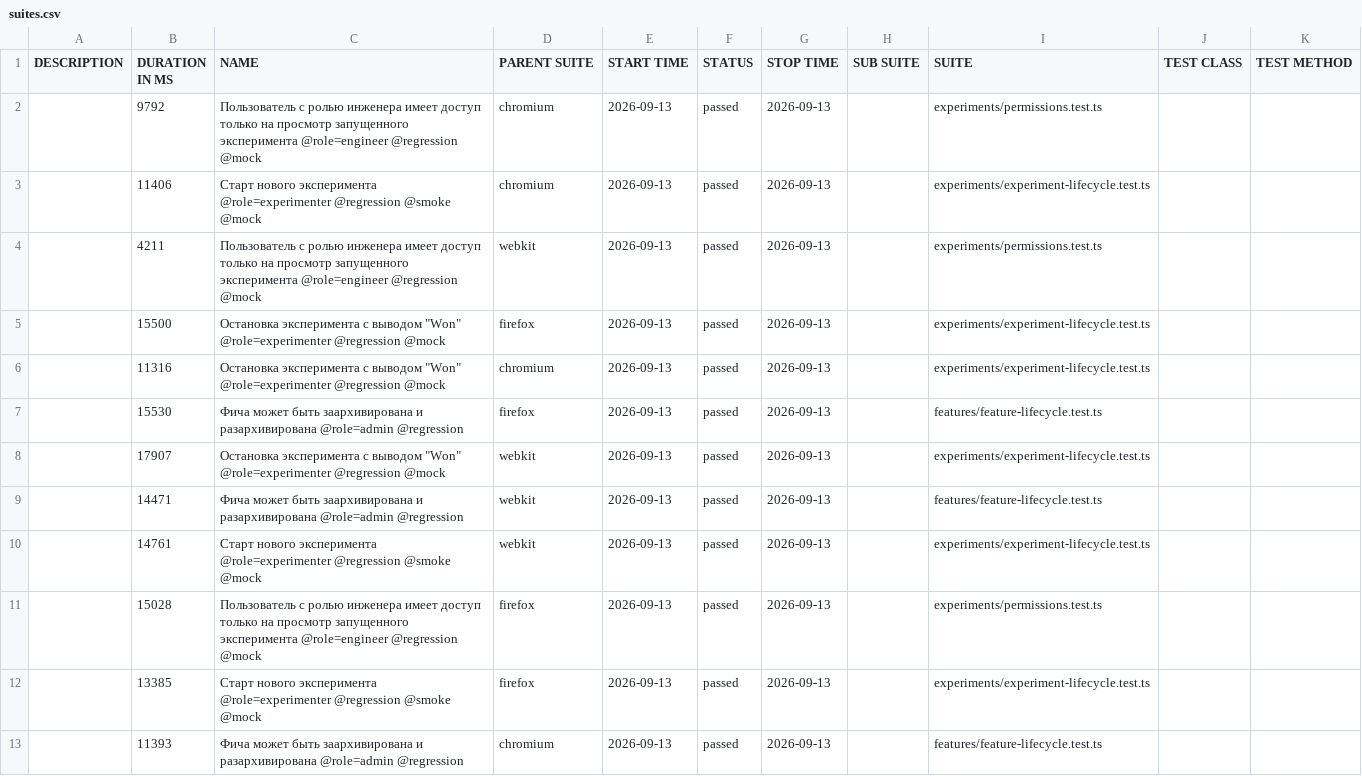
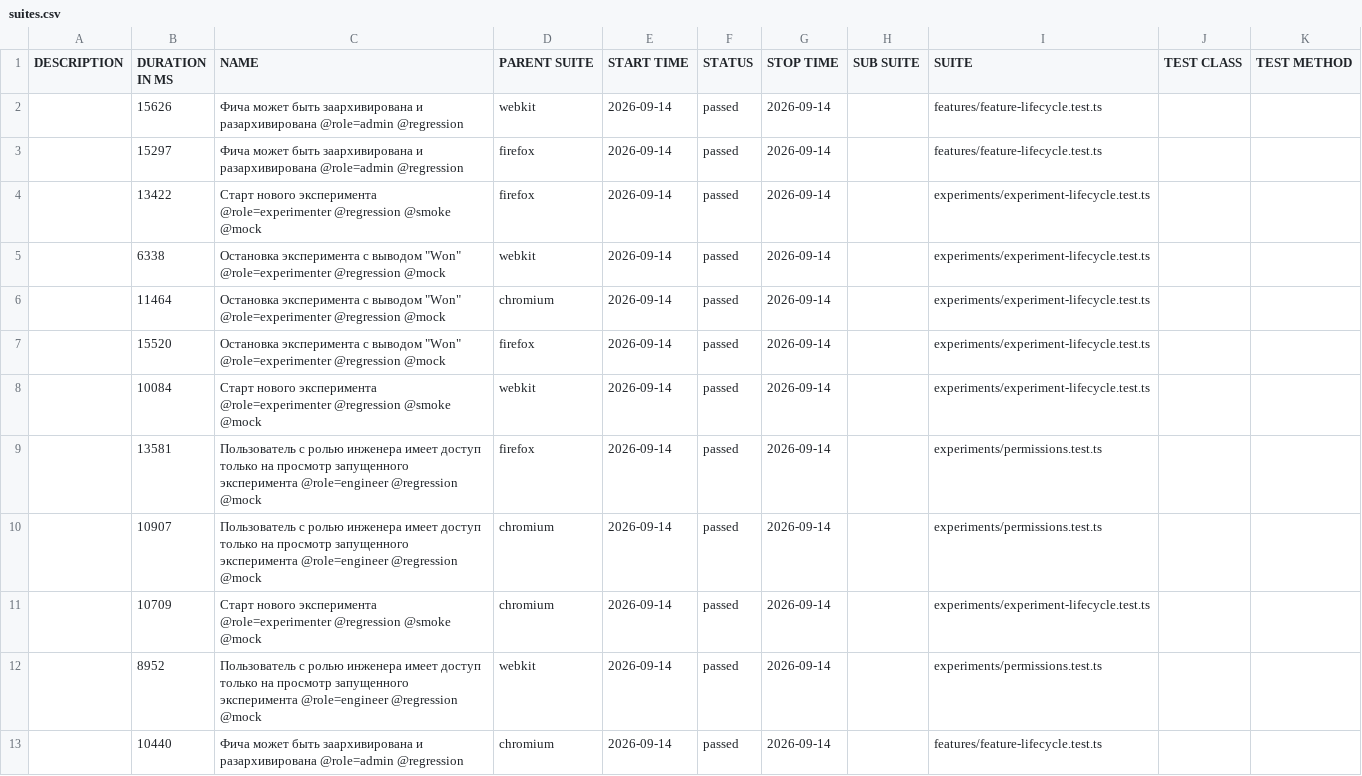
Before and after one commit to ozhegov/growthbook-e2e-tests, a CSV file: data/suites.csv, drawn as a sheet.

```diff
--- a/data/suites.csv
+++ b/data/suites.csv
@@ -1,13 +1,13 @@
 "DESCRIPTION","DURATION IN MS","NAME","PARENT SUITE","START TIME","STATUS","STOP TIME","SUB SUITE","SUITE","TEST CLASS","TEST METHOD"
-"","9792","Пользователь с ролью инженера имеет доступ только на просмотр запущенного эксперимента @role=engineer @regression @mock","chromium","2026-09-13","passed","2026-09-13","","experiments/permissions.test.ts","",""
-"","11406","Старт нового эксперимента @role=experimenter @regression @smoke @mock","chromium","2026-09-13","passed","2026-09-13","","experiments/experiment-lifecycle.test.ts","",""
-"","4211","Пользователь с ролью инженера имеет доступ только на просмотр запущенного эксперимента @role=engineer @regression @mock","webkit","2026-09-13","passed","2026-09-13","","experiments/permissions.test.ts","",""
-"","15500","Остановка эксперимента с выводом ""Won"" @role=experimenter @regression @mock","firefox","2026-09-13","passed","2026-09-13","","experiments/experiment-lifecycle.test.ts","",""
-"","11316","Остановка эксперимента с выводом ""Won"" @role=experimenter @regression @mock","chromium","2026-09-13","passed","2026-09-13","","experiments/experiment-lifecycle.test.ts","",""
-"","15530","Фича может быть заархивирована и разархивирована @role=admin @regression","firefox","2026-09-13","passed","2026-09-13","","features/feature-lifecycle.test.ts","",""
-"","17907","Остановка эксперимента с выводом ""Won"" @role=experimenter @regression @mock","webkit","2026-09-13","passed","2026-09-13","","experiments/experiment-lifecycle.test.ts","",""
-"","14471","Фича может быть заархивирована и разархивирована @role=admin @regression","webkit","2026-09-13","passed","2026-09-13","","features/feature-lifecycle.test.ts","",""
-"","14761","Старт нового эксперимента @role=experimenter @regression @smoke @mock","webkit","2026-09-13","passed","2026-09-13","","experiments/experiment-lifecycle.test.ts","",""
-"","15028","Пользователь с ролью инженера имеет доступ только на просмотр запущенного эксперимента @role=engineer @regression @mock","firefox","2026-09-13","passed","2026-09-13","","experiments/permissions.test.ts","",""
-"","13385","Старт нового эксперимента @role=experimenter @regression @smoke @mock","firefox","2026-09-13","passed","2026-09-13","","experiments/experiment-lifecycle.test.ts","",""
-"","11393","Фича может быть заархивирована и разархивирована @role=admin @regression","chromium","2026-09-13","passed","2026-09-13","","features/feature-lifecycle.test.ts","",""
+"","15626","Фича может быть заархивирована и разархивирована @role=admin @regression","webkit","2026-09-14","passed","2026-09-14","","features/feature-lifecycle.test.ts","",""
+"","15297","Фича может быть заархивирована и разархивирована @role=admin @regression","firefox","2026-09-14","passed","2026-09-14","","features/feature-lifecycle.test.ts","",""
+"","13422","Старт нового эксперимента @role=experimenter @regression @smoke @mock","firefox","2026-09-14","passed","2026-09-14","","experiments/experiment-lifecycle.test.ts","",""
+"","6338","Остановка эксперимента с выводом ""Won"" @role=experimenter @regression @mock","webkit","2026-09-14","passed","2026-09-14","","experiments/experiment-lifecycle.test.ts","",""
+"","11464","Остановка эксперимента с выводом ""Won"" @role=experimenter @regression @mock","chromium","2026-09-14","passed","2026-09-14","","experiments/experiment-lifecycle.test.ts","",""
+"","15520","Остановка эксперимента с выводом ""Won"" @role=experimenter @regression @mock","firefox","2026-09-14","passed","2026-09-14","","experiments/experiment-lifecycle.test.ts","",""
+"","10084","Старт нового эксперимента @role=experimenter @regression @smoke @mock","webkit","2026-09-14","passed","2026-09-14","","experiments/experiment-lifecycle.test.ts","",""
+"","13581","Пользователь с ролью инженера имеет доступ только на просмотр запущенного эксперимента @role=engineer @regression @mock","firefox","2026-09-14","passed","2026-09-14","","experiments/permissions.test.ts","",""
+"","10907","Пользователь с ролью инженера имеет доступ только на просмотр запущенного эксперимента @role=engineer @regression @mock","chromium","2026-09-14","passed","2026-09-14","","experiments/permissions.test.ts","",""
+"","10709","Старт нового эксперимента @role=experimenter @regression @smoke @mock","chromium","2026-09-14","passed","2026-09-14","","experiments/experiment-lifecycle.test.ts","",""
+"","8952","Пользователь с ролью инженера имеет доступ только на просмотр запущенного эксперимента @role=engineer @regression @mock","webkit","2026-09-14","passed","2026-09-14","","experiments/permissions.test.ts","",""
+"","10440","Фича может быть заархивирована и разархивирована @role=admin @regression","chromium","2026-09-14","passed","2026-09-14","","features/feature-lifecycle.test.ts","",""
```
Also changed, not shown: 59 other files.
